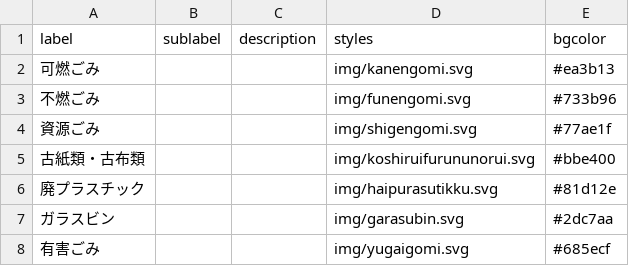
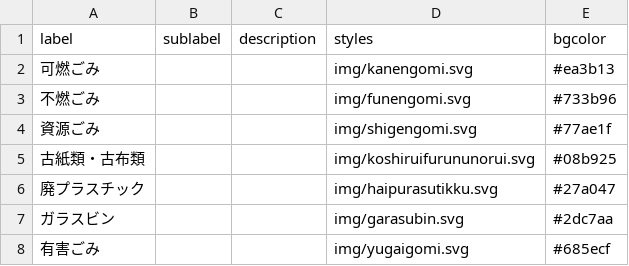
Before and after one commit to code4sango/5374, a CSV file: data/description.csv, drawn as a sheet.

```diff
--- a/data/description.csv
+++ b/data/description.csv
@@ -4,4 +4,4 @@ label,sublabel,description,styles,bgcolor
 資源ごみ,,,img/shigengomi.svg,#77ae1f
-古紙類・古布類,,,img/koshiruifurununorui.svg,#bbe400
-廃プラスチック,,,img/haipurasutikku.svg,#81d12e
+古紙類・古布類,,,img/koshiruifurununorui.svg,#08b925
+廃プラスチック,,,img/haipurasutikku.svg,#27a047
 ガラスビン,,,img/garasubin.svg,#2dc7aa
```
Also changed, not shown: 8 other files.
